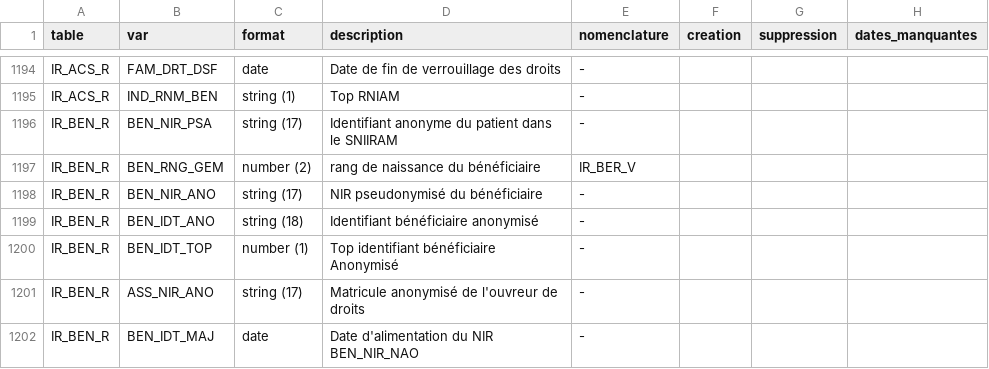
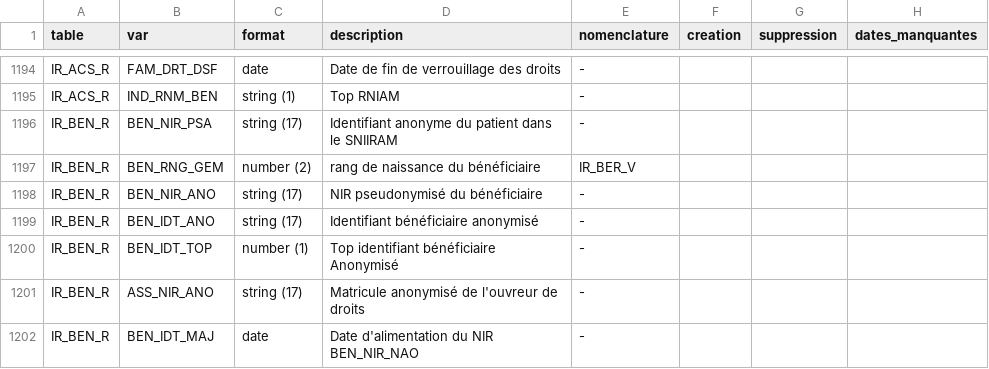
Before and after one commit to indsante/dico-snds, a CSV file: app/app_data/snds_vars.csv, drawn as a sheet; only a part is shown, gaps mark what is left out.

Commit message:
MAJ auto deschema-snds, commit 9d1cc66a4b_Merge-branch-review-schema-irbenr-into-master-

```diff
--- a/app/app_data/snds_vars.csv
+++ b/app/app_data/snds_vars.csv
@@ -1198,3 +1198,3 @@ IR_BEN_R,BEN_RNG_GEM,number (2),rang de naissance du bénéficiaire,IR_BER_V,,,
 IR_BEN_R,BEN_NIR_ANO,string (17),NIR pseudonymisé du bénéficiaire,-,,,
-IR_BEN_R,BEN_IDT_ANO,string (18),Identifiant bénéficiaire anonymisé,-,,,
+IR_BEN_R,BEN_IDT_ANO,string (17),Identifiant bénéficiaire anonymisé,-,,,
 IR_BEN_R,BEN_IDT_TOP,number (1),Top identifiant bénéficiaire Anonymisé,-,,,
```
